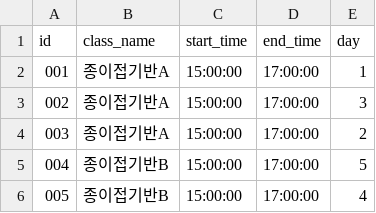
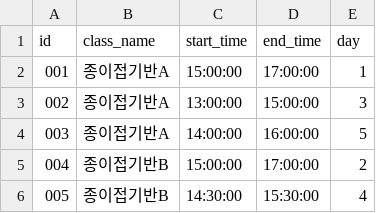
Before and after one commit to ArmadilloCapstone/backend, a CSV file: dolbomi/csv/inputAfterSchool.csv, drawn as a sheet.

```diff
--- a/dolbomi/csv/inputAfterSchool.csv
+++ b/dolbomi/csv/inputAfterSchool.csv
@@ -2,5 +2,5 @@ id,class_name,start_time,end_time,day
 001,종이접기반A,15:00:00,17:00:00,1
-002,종이접기반A,15:00:00,17:00:00,3
-003,종이접기반A,15:00:00,17:00:00,2
-004,종이접기반B,15:00:00,17:00:00,5
-005,종이접기반B,15:00:00,17:00:00,4
+002,종이접기반A,13:00:00,15:00:00,3
+003,종이접기반A,14:00:00,16:00:00,5
+004,종이접기반B,15:00:00,17:00:00,2
+005,종이접기반B,14:30:00,15:30:00,4
```
Also changed, not shown: 3 other files.
